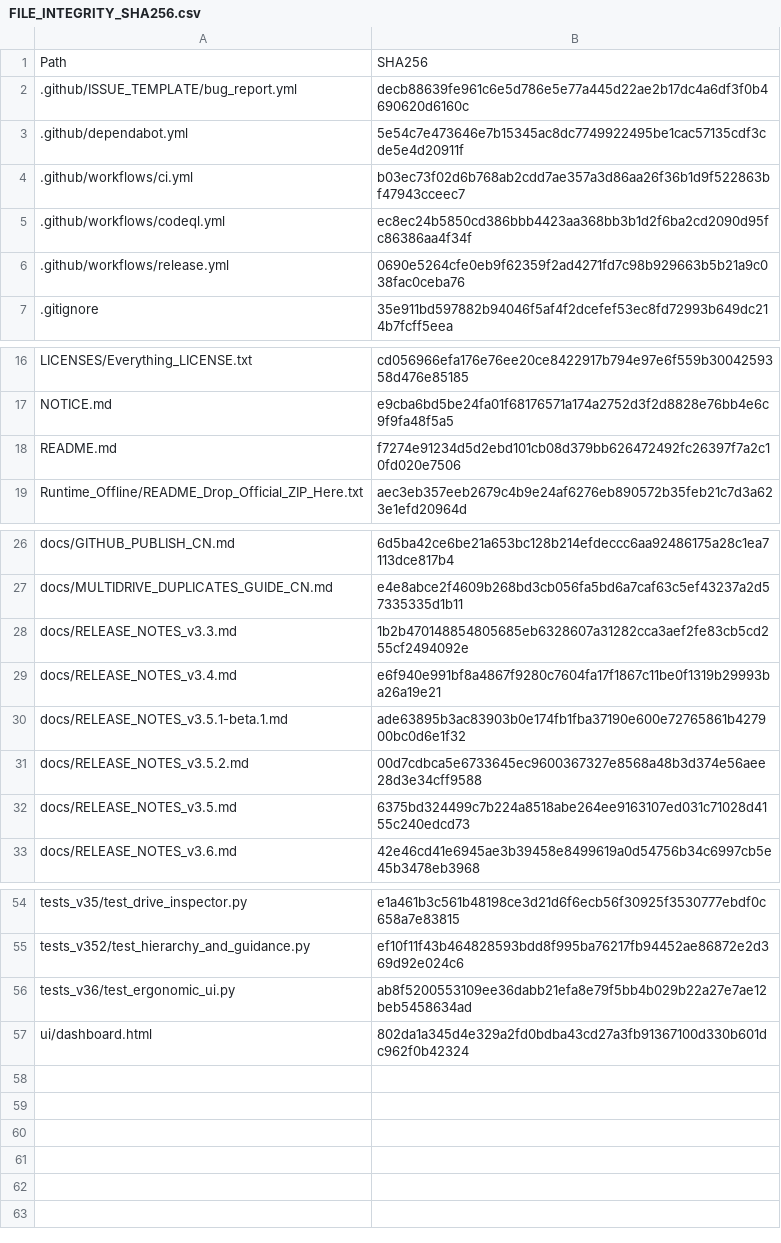
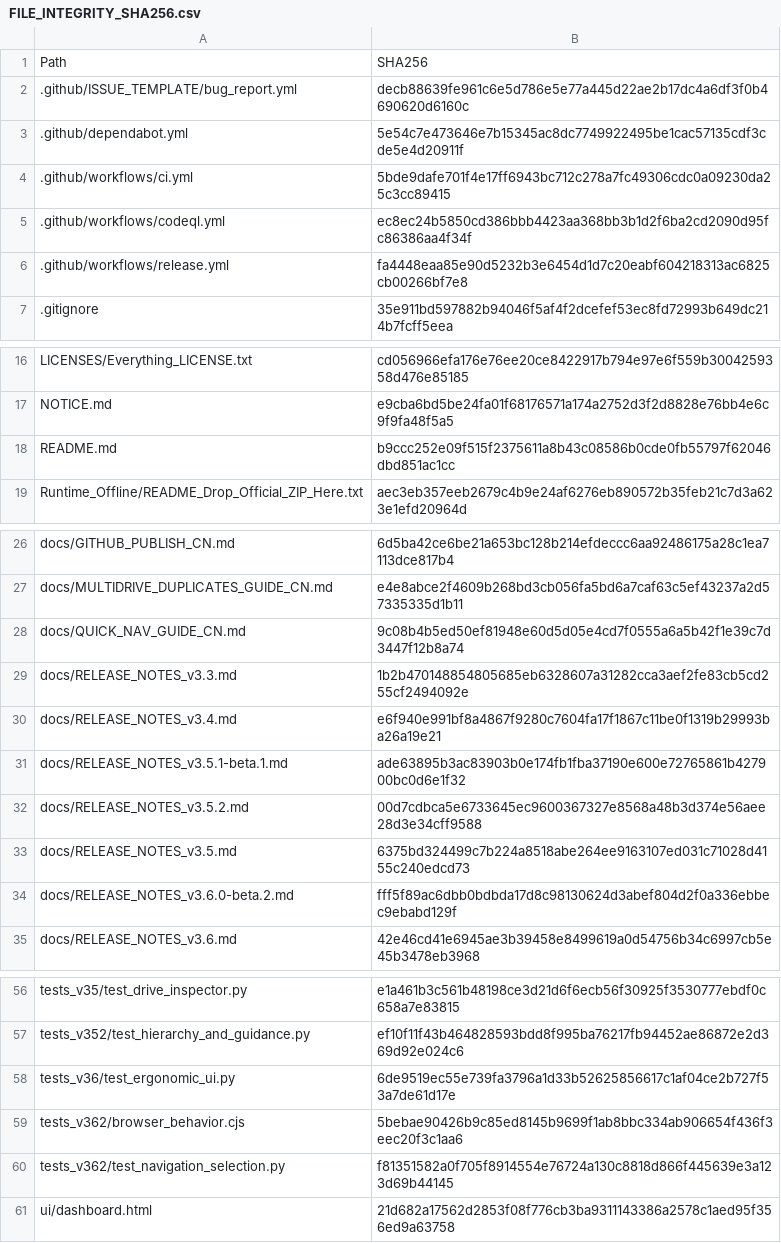
Before and after one commit to IvanChen-ctrl/c-scan-studio, a CSV file: FILE_INTEGRITY_SHA256.csv, drawn as a sheet; only a part is shown, gaps mark what is left out; the diff covers the shown part only.

Commit message:
v3.6.0-beta.2: regression-hardened quicknav and fail-closed cleanup preview
Seven runtime browser-behavior regressions on Windows/Linux; fix stale preview, duplicate submission, lost response uncertainty; refresh source manifest and beta release workflow.

```diff
--- a/FILE_INTEGRITY_SHA256.csv
+++ b/FILE_INTEGRITY_SHA256.csv
@@ -3,5 +3,5 @@
 .github/dependabot.yml,5e54c7e473646e7b15345ac8dc7749922495be1cac57135cdf3cde5e4d20911f
-.github/workflows/ci.yml,b03ec73f02d6b768ab2cdd7ae357a3d86aa26f36b1d9f522863bf47943cceec7
+.github/workflows/ci.yml,5bde9dafe701f4e17ff6943bc712c278a7fc49306cdc0a09230da25c3cc89415
 .github/workflows/codeql.yml,ec8ec24b5850cd386bbb4423aa368bb3b1d2f6ba2cd2090d95fc86386aa4f34f
-.github/workflows/release.yml,0690e5264cfe0eb9f62359f2ad4271fd7c98b929663b5b21a9c038fac0ceba76
+.github/workflows/release.yml,fa4448eaa85e90d5232b3e6454d1d7c20eabf604218313ac6825cb00266bf7e8
 .gitignore,35e911bd597882b94046f5af4f2dcefef53ec8fd72993b649dc214b7fcff5eea
@@ -17,3 +17,3 @@ LICENSES/Everything_LICENSE.txt,cd056966efa176e76ee20ce8422917b794e97e6f559b3004
 NOTICE.md,e9cba6bd5be24fa01f68176571a174a2752d3f2d8828e76bb4e6c9f9fa48f5a5
-README.md,f7274e91234d5d2ebd101cb08d379bb626472492fc26397f7a2c10fd020e7506
+README.md,b9ccc252e09f515f2375611a8b43c08586b0cde0fb55797f62046dbd851ac1cc
 Runtime_Offline/README_Drop_Official_ZIP_Here.txt,aec3eb357eeb2679c4b9e24af6276eb890572b35feb21c7d3a623e1efd20964d
@@ -27,2 +27,3 @@ docs/GITHUB_PUBLISH_CN.md,6d5ba42ce6be21a653bc128b214efdeccc6aa92486175a28c1ea71
 docs/MULTIDRIVE_DUPLICATES_GUIDE_CN.md,e4e8abce2f4609b268bd3cb056fa5bd6a7caf63c5ef43237a2d57335335d1b11
+docs/QUICK_NAV_GUIDE_CN.md,9c08b4b5ed50ef81948e60d5d05e4cd7f0555a6a5b42f1e39c7d3447f12b8a74
 docs/RELEASE_NOTES_v3.3.md,1b2b470148854805685eb6328607a31282cca3aef2fe83cb5cd255cf2494092e
@@ -32,2 +33,3 @@ docs/RELEASE_NOTES_v3.5.2.md,00d7cdbca5e6733645ec9600367327e8568a48b3d374e56aee2
 docs/RELEASE_NOTES_v3.5.md,6375bd324499c7b224a8518abe264ee9163107ed031c71028d4155c240edcd73
+docs/RELEASE_NOTES_v3.6.0-beta.2.md,fff5f89ac6dbb0bdbda17d8c98130624d3abef804d2f0a336ebbec9ebabd129f
 docs/RELEASE_NOTES_v3.6.md,42e46cd41e6945ae3b39458e8499619a0d54756b34c6997cb5e45b3478eb3968
@@ -55,3 +57,5 @@ tests_v35/test_drive_inspector.py,e1a461b3c561b48198ce3d21d6f6ecb56f30925f353077
 tests_v352/test_hierarchy_and_guidance.py,ef10f11f43b464828593bdd8f995ba76217fb94452ae86872e2d369d92e024c6
-tests_v36/test_ergonomic_ui.py,ab8f5200553109ee36dabb21efa8e79f5bb4b029b22a27e7ae12beb5458634ad
-ui/dashboard.html,802da1a345d4e329a2fd0bdba43cd27a3fb91367100d330b601dc962f0b42324
+tests_v36/test_ergonomic_ui.py,6de9519ec55e739fa3796a1d33b52625856617c1af04ce2b727f53a7de61d17e
+tests_v362/browser_behavior.cjs,5bebae90426b9c85ed8145b9699f1ab8bbc334ab906654f436f3eec20f3c1aa6
+tests_v362/test_navigation_selection.py,f81351582a0f705f8914554e76724a130c8818d866f445639e3a123d69b44145
+ui/dashboard.html,21d682a17562d2853f08f776cb3ba9311143386a2578c1aed95f356ed9a63758
```
Also changed, not shown: 1 edited cell elsewhere in this file, 10 other files.
